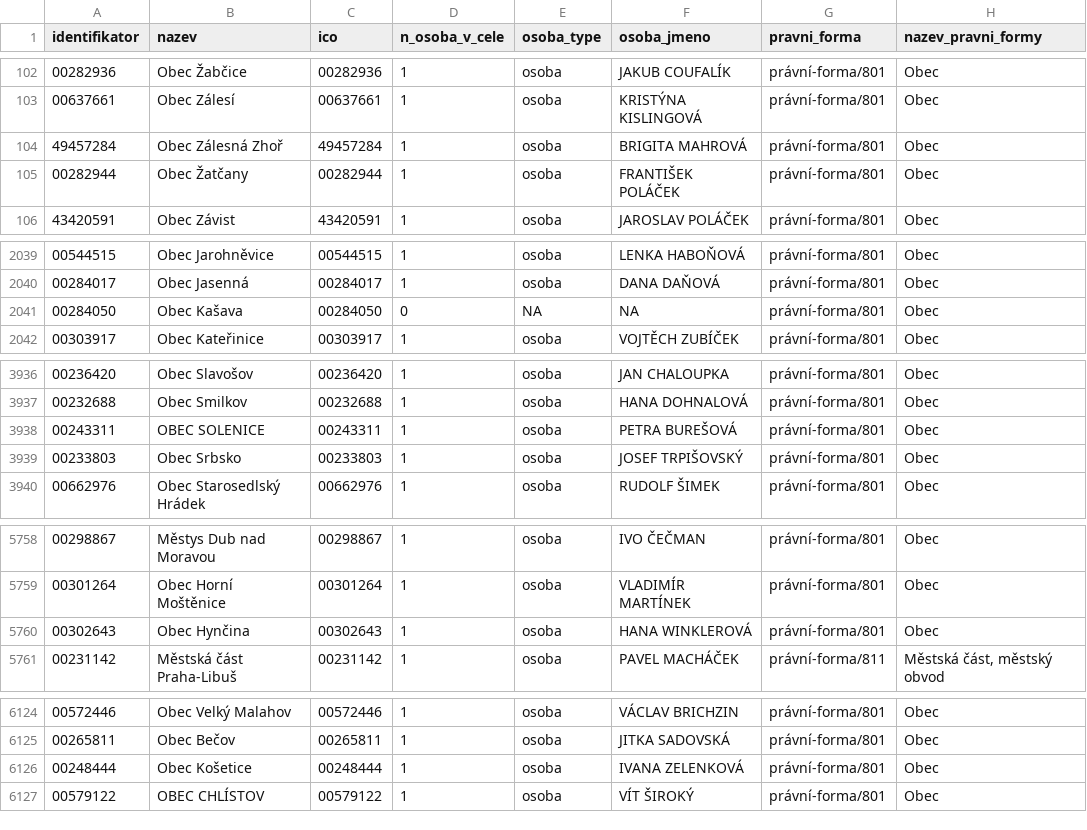
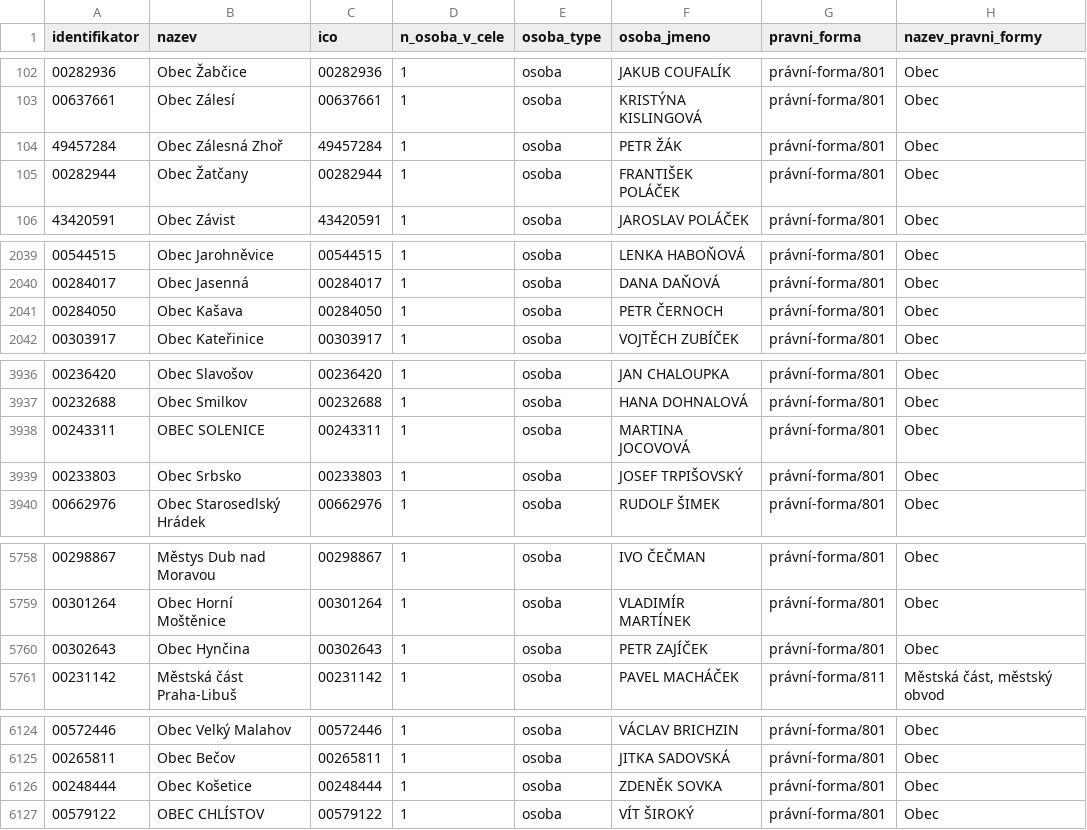
Before and after one commit to skvrnami/mayors2, a CSV file: output/soucasni_starostove_hejtmani.csv, drawn as a sheet; only a part is shown, gaps mark what is left out.

```diff
--- a/output/soucasni_starostove_hejtmani.csv
+++ b/output/soucasni_starostove_hejtmani.csv
@@ -103,3 +103,3 @@
 "00637661","Obec Zálesí","00637661",1,"osoba","KRISTÝNA KISLINGOVÁ","právní-forma/801","Obec"
-"49457284","Obec Zálesná Zhoř","49457284",1,"osoba","BRIGITA MAHROVÁ","právní-forma/801","Obec"
+"49457284","Obec Zálesná Zhoř","49457284",1,"osoba","PETR ŽÁK","právní-forma/801","Obec"
 "00282944","Obec Žatčany","00282944",1,"osoba","FRANTIŠEK POLÁČEK","právní-forma/801","Obec"
@@ -2040,3 +2040,3 @@
 "00284017","Obec Jasenná","00284017",1,"osoba","DANA DAŇOVÁ","právní-forma/801","Obec"
-"00284050","Obec Kašava","00284050",0,NA,NA,"právní-forma/801","Obec"
+"00284050","Obec Kašava","00284050",1,"osoba","PETR ČERNOCH","právní-forma/801","Obec"
 "00303917","Obec Kateřinice","00303917",1,"osoba","VOJTĚCH ZUBÍČEK","právní-forma/801","Obec"
@@ -3937,3 +3937,3 @@
 "00232688","Obec Smilkov","00232688",1,"osoba","HANA DOHNALOVÁ","právní-forma/801","Obec"
-"00243311","OBEC SOLENICE","00243311",1,"osoba","PETRA BUREŠOVÁ","právní-forma/801","Obec"
+"00243311","OBEC SOLENICE","00243311",1,"osoba","MARTINA JOCOVOVÁ","právní-forma/801","Obec"
 "00233803","Obec Srbsko","00233803",1,"osoba","JOSEF TRPIŠOVSKÝ","právní-forma/801","Obec"
@@ -5759,3 +5759,3 @@
 "00301264","Obec Horní Moštěnice","00301264",1,"osoba","VLADIMÍR MARTÍNEK","právní-forma/801","Obec"
-"00302643","Obec Hynčina","00302643",1,"osoba","HANA WINKLEROVÁ","právní-forma/801","Obec"
+"00302643","Obec Hynčina","00302643",1,"osoba","PETR ZAJÍČEK","právní-forma/801","Obec"
 "00231142","Městská část Praha-Libuš","00231142",1,"osoba","PAVEL MACHÁČEK","právní-forma/811","Městská část, městský obvod"
@@ -6125,3 +6125,3 @@
 "00265811","Obec Bečov","00265811",1,"osoba","JITKA SADOVSKÁ","právní-forma/801","Obec"
-"00248444","Obec Košetice","00248444",1,"osoba","IVANA ZELENKOVÁ","právní-forma/801","Obec"
+"00248444","Obec Košetice","00248444",1,"osoba","ZDENĚK SOVKA","právní-forma/801","Obec"
 "00579122","OBEC CHLÍSTOV","00579122",1,"osoba","VÍT ŠIROKÝ","právní-forma/801","Obec"
```
Also changed, not shown: 2 other files.
